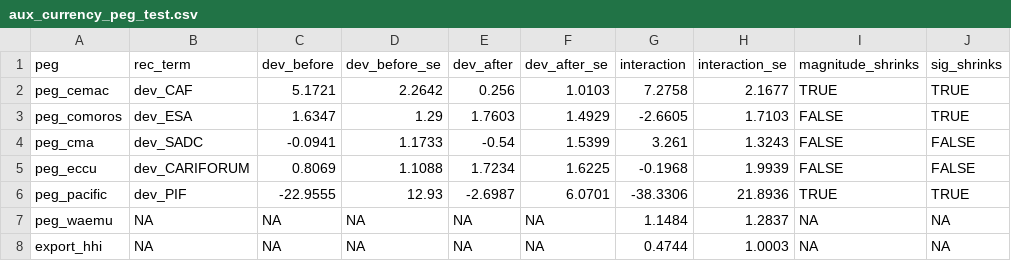
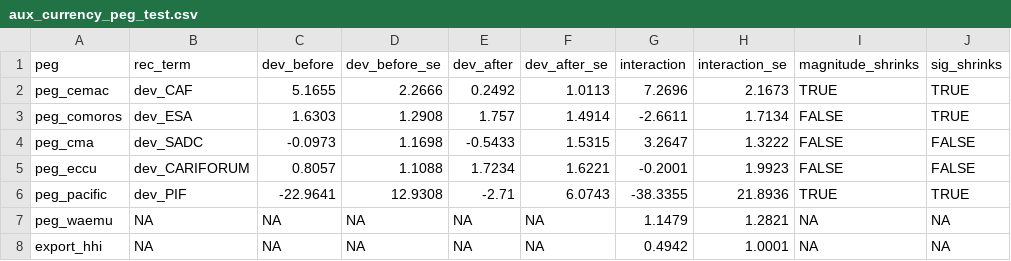
Before and after one commit to ndamski/EU_ACP, a CSV file: OUTPUT/tables/aux_currency_peg_test.csv, drawn as a sheet.

```diff
--- a/OUTPUT/tables/aux_currency_peg_test.csv
+++ b/OUTPUT/tables/aux_currency_peg_test.csv
@@ -1,8 +1,8 @@
 peg,rec_term,dev_before,dev_before_se,dev_after,dev_after_se,interaction,interaction_se,magnitude_shrinks,sig_shrinks
-peg_cemac,dev_CAF,5.1721,2.2642,0.256,1.0103,7.2758,2.1677,TRUE,TRUE
-peg_comoros,dev_ESA,1.6347,1.29,1.7603,1.4929,-2.6605,1.7103,FALSE,TRUE
-peg_cma,dev_SADC,-0.0941,1.1733,-0.54,1.5399,3.261,1.3243,FALSE,FALSE
-peg_eccu,dev_CARIFORUM,0.8069,1.1088,1.7234,1.6225,-0.1968,1.9939,FALSE,FALSE
-peg_pacific,dev_PIF,-22.9555,12.93,-2.6987,6.0701,-38.3306,21.8936,TRUE,TRUE
-peg_waemu,NA,NA,NA,NA,NA,1.1484,1.2837,NA,NA
-export_hhi,NA,NA,NA,NA,NA,0.4744,1.0003,NA,NA
+peg_cemac,dev_CAF,5.1655,2.2666,0.2492,1.0113,7.2696,2.1673,TRUE,TRUE
+peg_comoros,dev_ESA,1.6303,1.2908,1.757,1.4914,-2.6611,1.7134,FALSE,TRUE
+peg_cma,dev_SADC,-0.0973,1.1698,-0.5433,1.5315,3.2647,1.3222,FALSE,FALSE
+peg_eccu,dev_CARIFORUM,0.8057,1.1088,1.7234,1.6221,-0.2001,1.9923,FALSE,FALSE
+peg_pacific,dev_PIF,-22.9641,12.9308,-2.71,6.0743,-38.3355,21.8936,TRUE,TRUE
+peg_waemu,NA,NA,NA,NA,NA,1.1479,1.2821,NA,NA
+export_hhi,NA,NA,NA,NA,NA,0.4942,1.0001,NA,NA
```
Also changed, not shown: OUTPUT/tables/aux_cluster_sensitivity.csv, OUTPUT/tables/aux_diversion_parallel_dv.csv, 57 other files.
